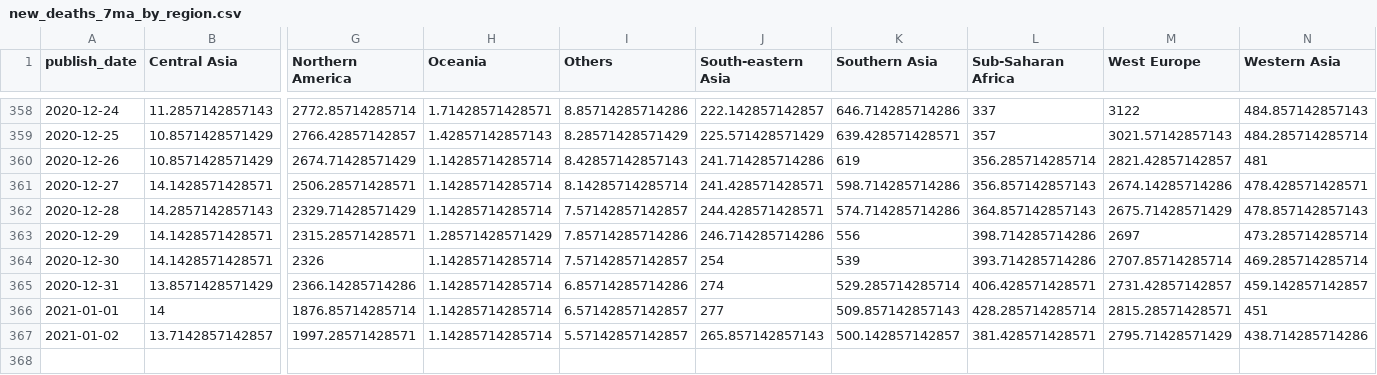
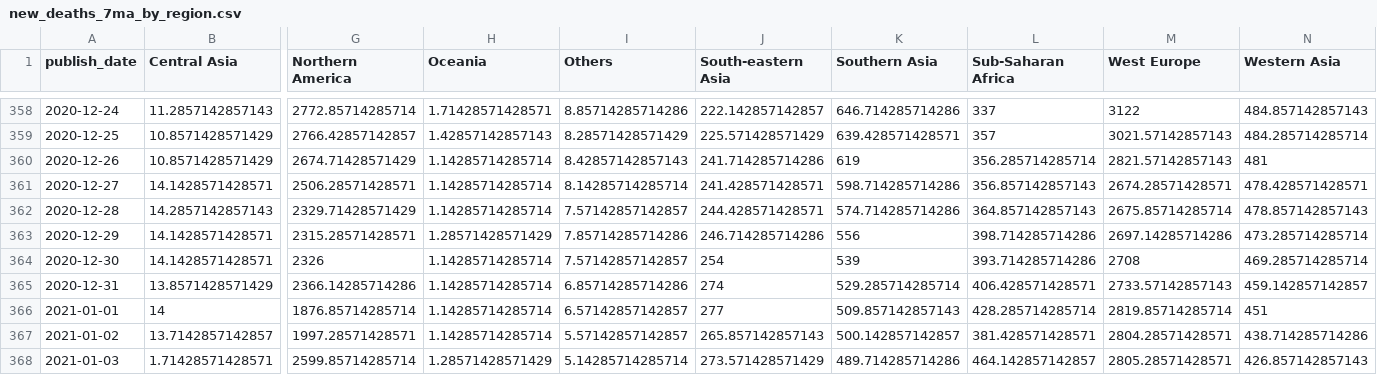
Before and after one commit to mitsuoxv/covid, a CSV file: data/new_deaths_7ma_by_region.csv, drawn as a sheet; only a part is shown, gaps mark what is left out; rows hold the shown columns only; the diff names each change by its address in the sheet, - before the commit and + after, or states it on an @@ line.

```diff
--- a/data/new_deaths_7ma_by_region.csv
+++ b/data/new_deaths_7ma_by_region.csv
-M360 (West Europe): 2821.42857142857
+M360 (West Europe): 2821.57142857143
-M361 (West Europe): 2674.14285714286
+M361 (West Europe): 2674.28571428571
-M362 (West Europe): 2675.71428571429
+M362 (West Europe): 2675.85714285714
-M363 (West Europe): 2697
+M363 (West Europe): 2697.14285714286
-M364 (West Europe): 2707.85714285714
+M364 (West Europe): 2708
-M365 (West Europe): 2731.42857142857
+M365 (West Europe): 2733.57142857143
-M366 (West Europe): 2815.28571428571
+M366 (West Europe): 2819.85714285714
-M367 (West Europe): 2795.71428571429
+M367 (West Europe): 2804.28571428571
+row 368: 2021-01-03 | 1.71428571428571 | 2599.85714285714 | 1.28571428571429 | 5.14285714285714 | 273.571428571429 | 489.714285714286 | 464.142857142857 | 2805.28571428571 | 426.857142857143
```
Also changed, not shown: data/new_conf_7ma_by_region.csv, data/new_conf_7ma_europe.csv, 11 other files.
